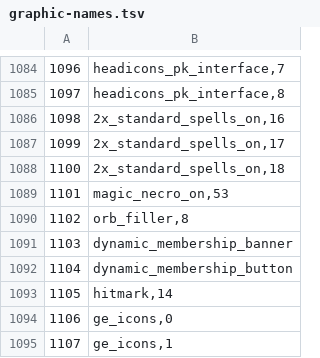
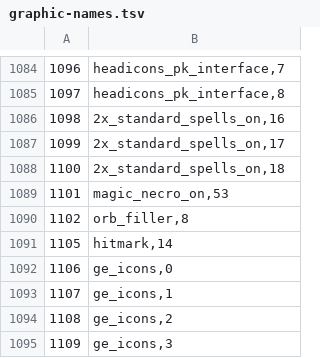
Before and after one commit to ThatGamerBlue/cs2-decompiler, a TSV file: src/main/resources/org/runestar/cs2/graphic-names.tsv, drawn as a sheet; only a part is shown, gaps mark what is left out; the shorter side is filled out with more unchanged rows.

```diff
--- a/src/main/resources/org/runestar/cs2/graphic-names.tsv
+++ b/src/main/resources/org/runestar/cs2/graphic-names.tsv
@@ -1090,4 +1090,2 @@
 1102	orb_filler,8
-1103	dynamic_membership_banner
-1104	dynamic_membership_button
 1105	hitmark,14
```
Also changed, not shown: src/main/resources/org/runestar/cs2/dbtable-types.tsv, src/main/resources/org/runestar/cs2/model-names.tsv, 4 other files.
